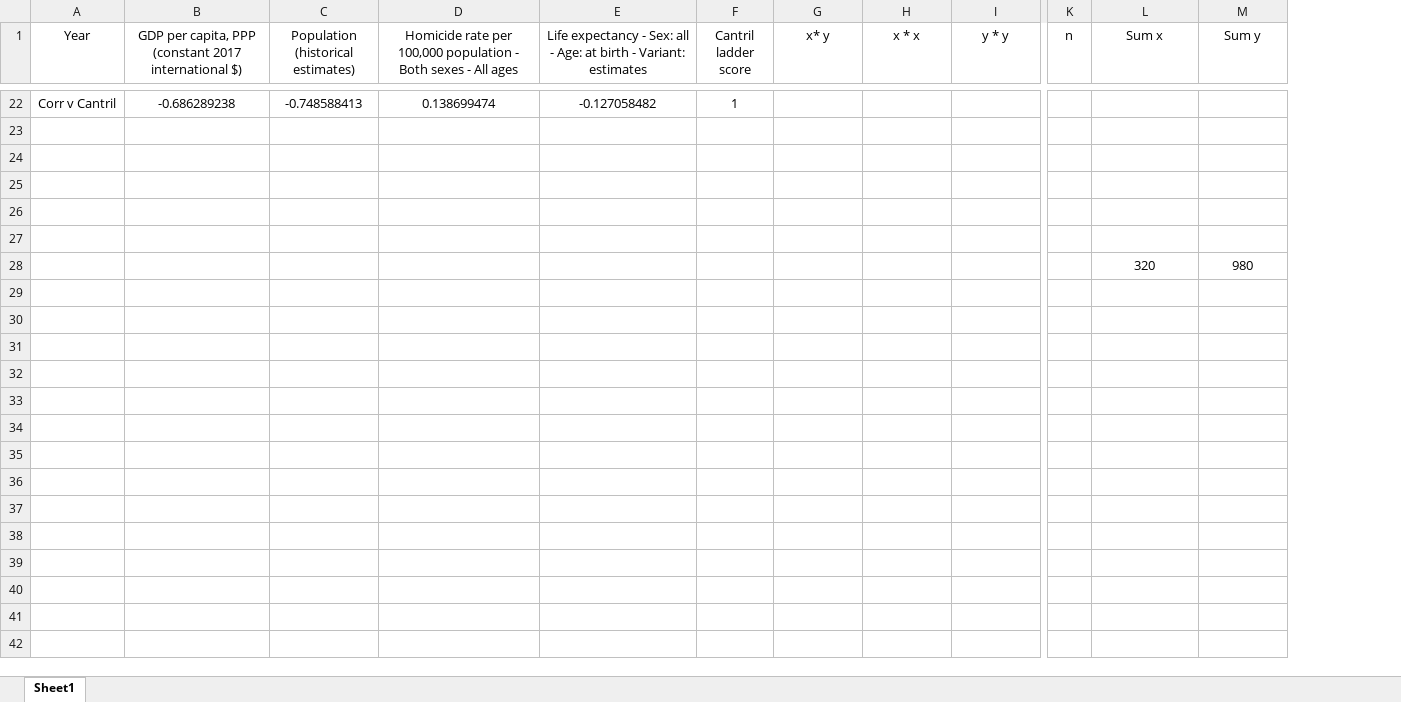
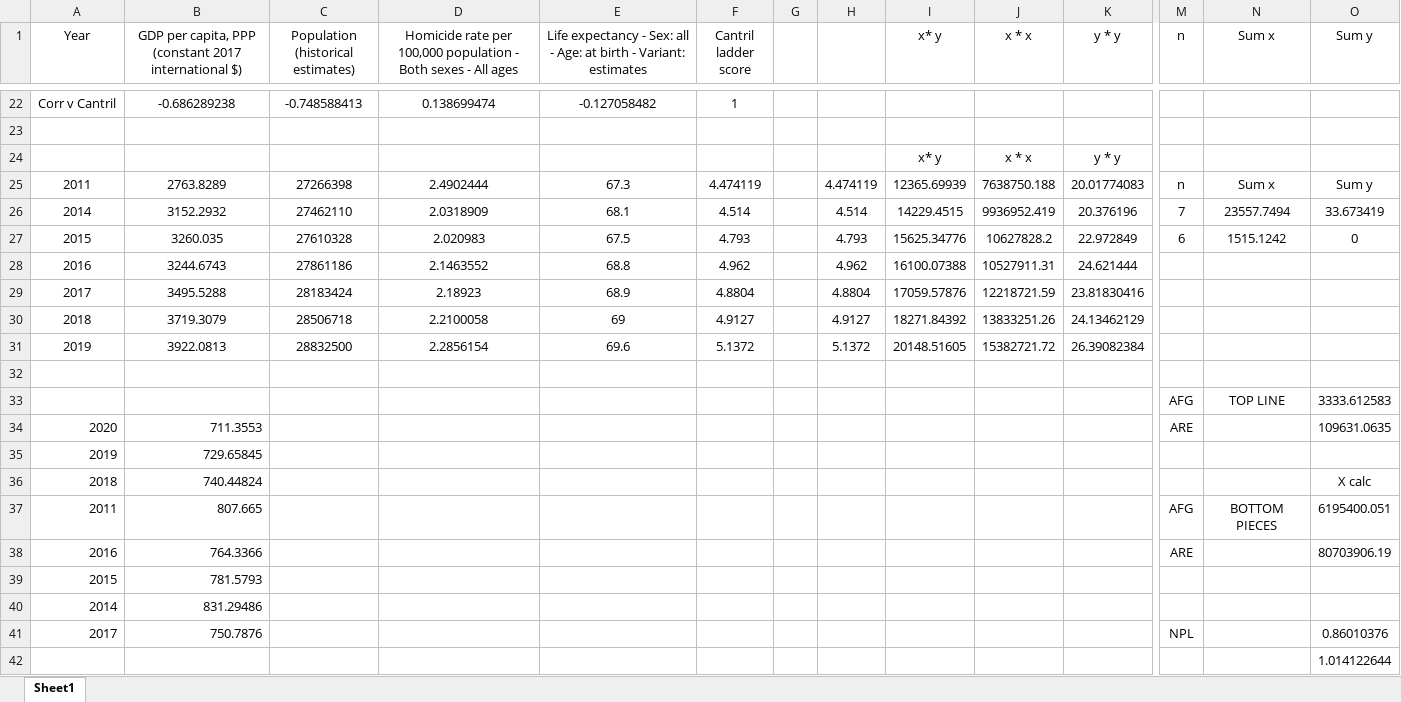
Before and after one commit to AndreR01/assignment2, an Excel workbook: Sample1.xlsx, sheet Sheet1, drawn as a sheet; only a part is shown, gaps mark what is left out; values as stored, in another font and other column widths than the file's, no borders; removed rows and columns are numbered as before the commit, all else as after; rows hold the shown columns only; the diff covers the shown part only; the diff names each change by its address in the sheet, - before the commit and + after, or states it on an @@ line.

```diff
--- a/Sample1.xlsx (sheet Sheet1)
+++ b/Sample1.xlsx (sheet Sheet1)
+column G, empty
+column H, empty
+row 24:  |  |  |  |  |  |  |  | x* y | x * x | y * y
+row 25: 2011 | 2763.8289 | 27266398 | 2.4902444 | 67.3 | 4.474119 |  | 4.474119 | 12365.69939 | 7638750.188 | 20.01774083 | n | Sum x | Sum y
+row 26: 2014 | 3152.2932 | 27462110 | 2.0318909 | 68.1 | 4.514 |  | 4.514 | 14229.4515 | 9936952.419 | 20.376196 | 7 | 23557.7494 | 33.673419
+row 27: 2015 | 3260.035 | 27610328 | 2.020983 | 67.5 | 4.793 |  | 4.793 | 15625.34776 | 10627828.2 | 22.972849 | 6 | 1515.1242 | 0
+row 28: 2016 | 3244.6743 | 27861186 | 2.1463552 | 68.8 | 4.962 |  | 4.962 | 16100.07388 | 10527911.31 | 24.621444
+row 29: 2017 | 3495.5288 | 28183424 | 2.18923 | 68.9 | 4.8804 |  | 4.8804 | 17059.57876 | 12218721.59 | 23.81830416
+row 30: 2018 | 3719.3079 | 28506718 | 2.2100058 | 69 | 4.9127 |  | 4.9127 | 18271.84392 | 13833251.26 | 24.13462129
+row 31: 2019 | 3922.0813 | 28832500 | 2.2856154 | 69.6 | 5.1372 |  | 5.1372 | 20148.51605 | 15382721.72 | 26.39082384
-row 33: (empty)
+row 33:  |  |  |  |  |  |  |  |  |  |  | AFG | TOP LINE | 3333.612583
-row 34: (empty)
+row 34: 2020 | 711.3553 |  |  |  |  |  |  |  |  |  | ARE |  | 109631.0635
-row 35: (empty)
+row 35: 2019 | 729.65845
-row 28:  |  |  |  |  |  |  |  |  |  | 320 | 980
+row 36: 2018 | 740.44824 |  |  |  |  |  |  |  |  |  |  |  | X calc
+row 37: 2011 | 807.665 |  |  |  |  |  |  |  |  |  | AFG | BOTTOM PIECES | 6195400.051
+row 38: 2016 | 764.3366 |  |  |  |  |  |  |  |  |  | ARE |  | 80703906.19
+row 39: 2015 | 781.5793
+row 40: 2014 | 831.29486
+row 41: 2017 | 750.7876 |  |  |  |  |  |  |  |  |  | NPL |  | 0.86010376
+row 42:  |  |  |  |  |  |  |  |  |  |  |  |  | 1.014122644
```
Also changed, not shown: 3 added rows, 3 removed rows and 2 edited cells elsewhere in this sheet, formulas that keep their value, 30 other files.
